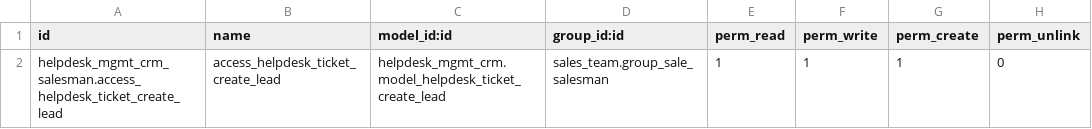
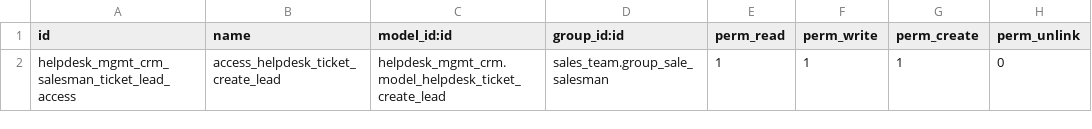
Before and after one commit to OCA/helpdesk, a CSV file: helpdesk_mgmt_crm/security/ir.model.access.csv, drawn as a sheet.

Commit message:
[MIG] helpdesk_mgmt_crm: Migration to 18.0

```diff
--- a/helpdesk_mgmt_crm/security/ir.model.access.csv
+++ b/helpdesk_mgmt_crm/security/ir.model.access.csv
@@ -1,2 +1,2 @@
 id,name,model_id:id,group_id:id,perm_read,perm_write,perm_create,perm_unlink
-helpdesk_mgmt_crm_salesman.access_helpdesk_ticket_create_lead,access_helpdesk_ticket_create_lead,helpdesk_mgmt_crm.model_helpdesk_ticket_create_lead,sales_team.group_sale_salesman,1,1,1,0
+helpdesk_mgmt_crm_salesman_ticket_lead_access,access_helpdesk_ticket_create_lead,helpdesk_mgmt_crm.model_helpdesk_ticket_create_lead,sales_team.group_sale_salesman,1,1,1,0
```
Also changed, not shown: 6 other files.
